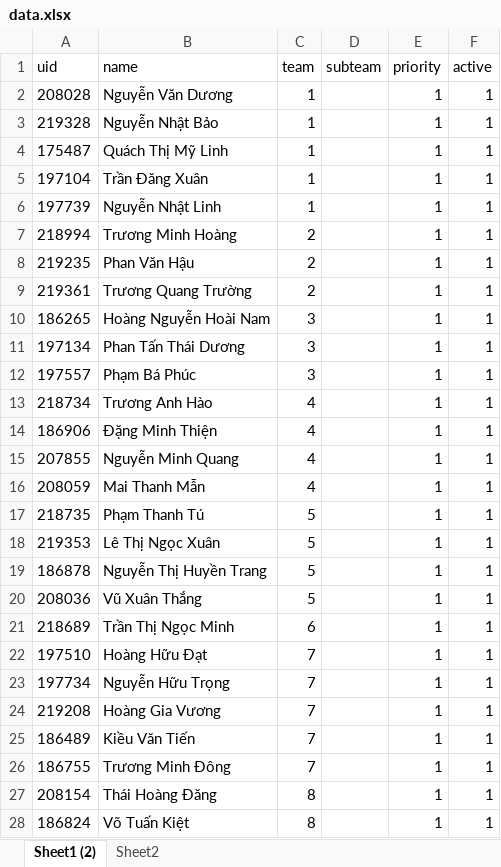
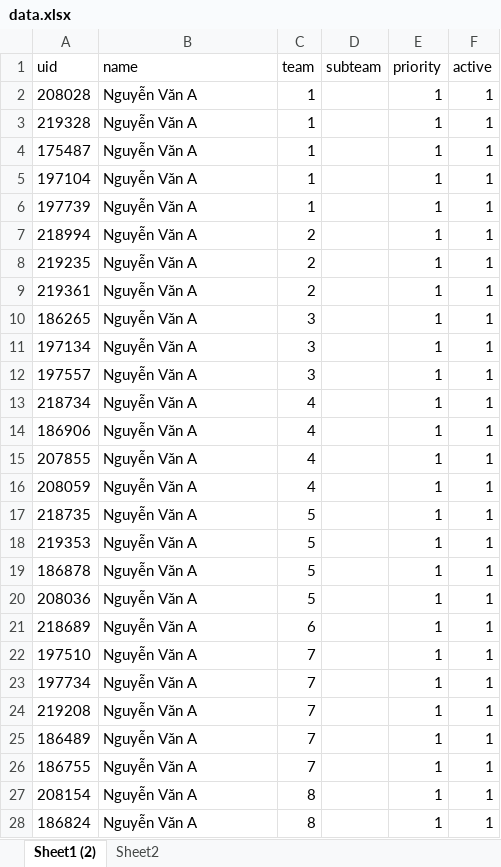
Before and after one commit to vicdang/luckydraw, an Excel workbook: tools/data.xlsx, sheet Sheet1 (2), drawn as a sheet; only a part is shown; values as stored, in another font and other column widths than the file's, no borders; conditional formats and table styles not drawn; the diff covers the shown part only; the diff names each change by its address in the sheet, - before the commit and + after, or states it on an @@ line.

Commit message:
remove data from data file

```diff
--- a/tools/data.xlsx (sheet Sheet1 (2))
+++ b/tools/data.xlsx (sheet Sheet1 (2))
-B2 (name): Nguyễn Văn Dương
+B2 (name): Nguyễn Văn A
-B3 (name): Nguyễn Nhật Bảo
+B3 (name): Nguyễn Văn A
-B4 (name): Quách Thị Mỹ Linh
+B4 (name): Nguyễn Văn A
-B5 (name): Trần Đăng Xuân
+B5 (name): Nguyễn Văn A
-B6 (name): Nguyễn Nhật Linh
+B6 (name): Nguyễn Văn A
-B7 (name): Trương Minh Hoàng
+B7 (name): Nguyễn Văn A
-B8 (name): Phan Văn Hậu
+B8 (name): Nguyễn Văn A
-B9 (name): Trương Quang Trường
+B9 (name): Nguyễn Văn A
-B10 (name): Hoàng Nguyễn Hoài Nam
+B10 (name): Nguyễn Văn A
-B11 (name): Phan Tấn Thái Dương
+B11 (name): Nguyễn Văn A
-B12 (name): Phạm Bá Phúc
+B12 (name): Nguyễn Văn A
-B13 (name): Trương Anh Hào
+B13 (name): Nguyễn Văn A
-B14 (name): Đặng Minh Thiện
+B14 (name): Nguyễn Văn A
-B15 (name): Nguyễn Minh Quang
+B15 (name): Nguyễn Văn A
-B16 (name): Mai Thanh Mẫn
+B16 (name): Nguyễn Văn A
-B17 (name): Phạm Thanh Tú
+B17 (name): Nguyễn Văn A
-B18 (name): Lê Thị Ngọc Xuân
+B18 (name): Nguyễn Văn A
-B19 (name): Nguyễn Thị Huyền Trang
+B19 (name): Nguyễn Văn A
-B20 (name): Vũ Xuân Thắng
+B20 (name): Nguyễn Văn A
-B21 (name): Trần Thị Ngọc Minh
+B21 (name): Nguyễn Văn A
-B22 (name): Hoàng Hữu Đạt
+B22 (name): Nguyễn Văn A
-B23 (name): Nguyễn Hữu Trọng
+B23 (name): Nguyễn Văn A
-B24 (name): Hoàng Gia Vương
+B24 (name): Nguyễn Văn A
-B25 (name): Kiều Văn Tiến
+B25 (name): Nguyễn Văn A
-B26 (name): Trương Minh Đông
+B26 (name): Nguyễn Văn A
-B27 (name): Thái Hoàng Đăng
+B27 (name): Nguyễn Văn A
-B28 (name): Võ Tuấn Kiệt
+B28 (name): Nguyễn Văn A
```
Also changed, not shown: 75 edited cells elsewhere in this sheet, charts or pictures.
